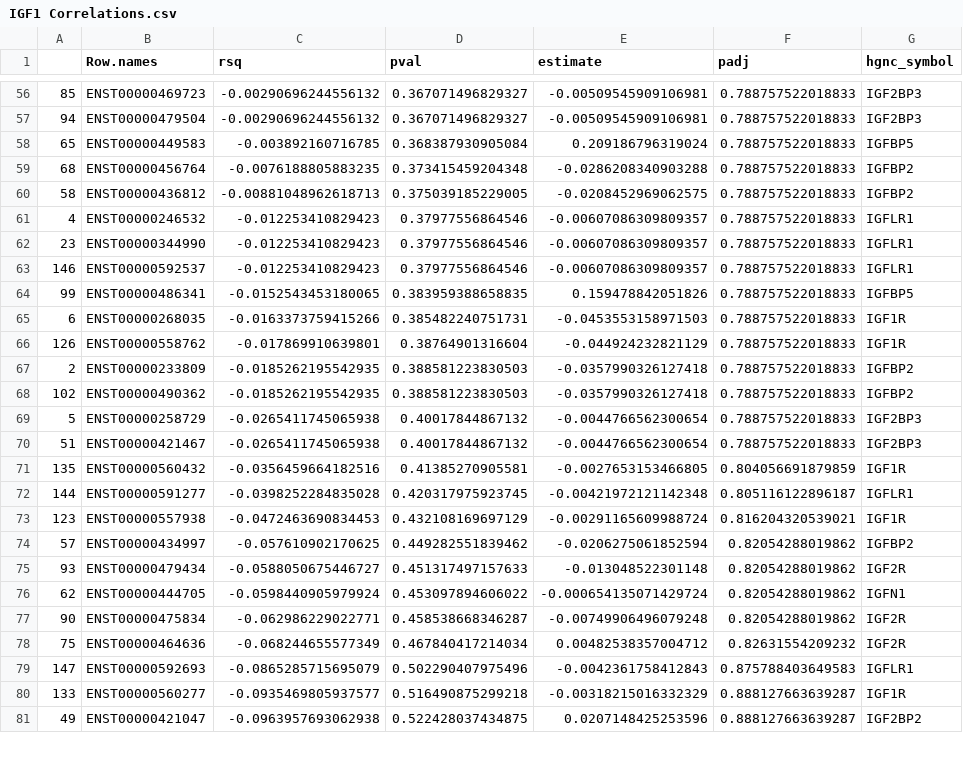
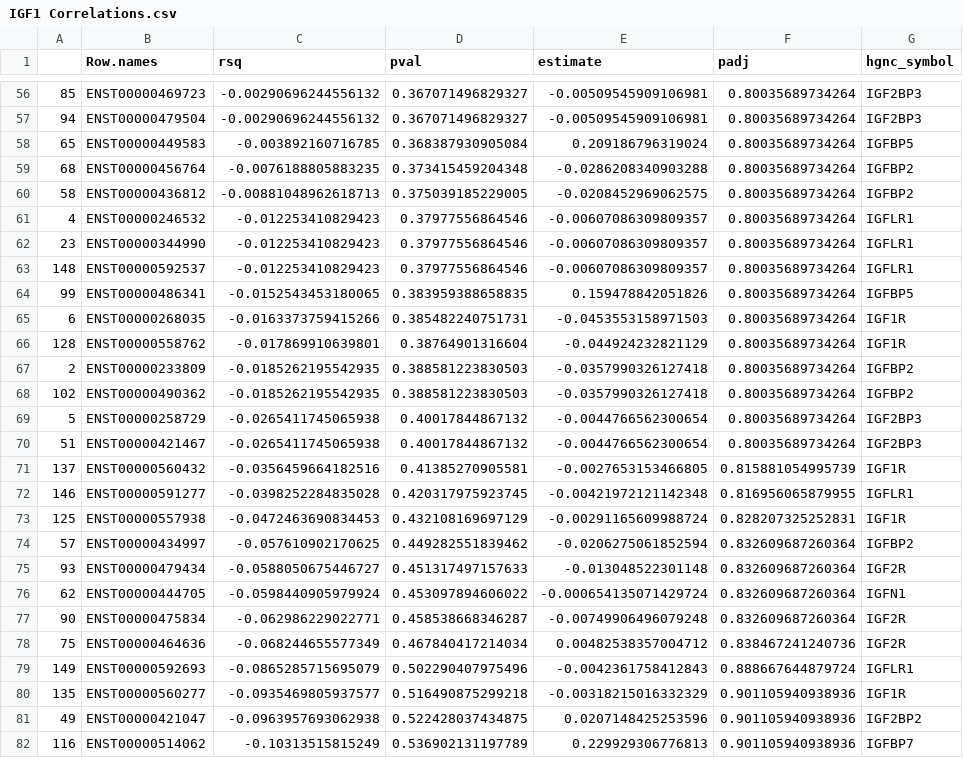
Before and after one commit to BridgesLab/CushingAcromegalyStudy, a CSV file: data/processed/IGF1 Correlations.csv, drawn as a sheet; only a part is shown, gaps mark what is left out; the diff covers the shown part only.

```diff
--- a/data/processed/IGF1 Correlations.csv
+++ b/data/processed/IGF1 Correlations.csv
@@ -56,26 +56,27 @@
-"85","ENST00000469723",-0.00290696244556132,0.367071496829327,-0.00509545909106981,0.788757522018833,"IGF2BP3"
-"94","ENST00000479504",-0.00290696244556132,0.367071496829327,-0.00509545909106981,0.788757522018833,"IGF2BP3"
-"65","ENST00000449583",-0.003892160716785,0.368387930905084,0.209186796319024,0.788757522018833,"IGFBP5"
-"68","ENST00000456764",-0.0076188805883235,0.373415459204348,-0.0286208340903288,0.788757522018833,"IGFBP2"
-"58","ENST00000436812",-0.00881048962618713,0.375039185229005,-0.0208452969062575,0.788757522018833,"IGFBP2"
-"4","ENST00000246532",-0.012253410829423,0.37977556864546,-0.00607086309809357,0.788757522018833,"IGFLR1"
-"23","ENST00000344990",-0.012253410829423,0.37977556864546,-0.00607086309809357,0.788757522018833,"IGFLR1"
-"146","ENST00000592537",-0.012253410829423,0.37977556864546,-0.00607086309809357,0.788757522018833,"IGFLR1"
-"99","ENST00000486341",-0.0152543453180065,0.383959388658835,0.159478842051826,0.788757522018833,"IGFBP5"
-"6","ENST00000268035",-0.0163373759415266,0.385482240751731,-0.0453553158971503,0.788757522018833,"IGF1R"
-"126","ENST00000558762",-0.017869910639801,0.38764901316604,-0.044924232821129,0.788757522018833,"IGF1R"
-"2","ENST00000233809",-0.0185262195542935,0.388581223830503,-0.0357990326127418,0.788757522018833,"IGFBP2"
-"102","ENST00000490362",-0.0185262195542935,0.388581223830503,-0.0357990326127418,0.788757522018833,"IGFBP2"
-"5","ENST00000258729",-0.0265411745065938,0.40017844867132,-0.0044766562300654,0.788757522018833,"IGF2BP3"
-"51","ENST00000421467",-0.0265411745065938,0.40017844867132,-0.0044766562300654,0.788757522018833,"IGF2BP3"
-"135","ENST00000560432",-0.0356459664182516,0.41385270905581,-0.0027653153466805,0.804056691879859,"IGF1R"
-"144","ENST00000591277",-0.0398252284835028,0.420317975923745,-0.00421972121142348,0.805116122896187,"IGFLR1"
-"123","ENST00000557938",-0.0472463690834453,0.432108169697129,-0.00291165609988724,0.816204320539021,"IGF1R"
-"57","ENST00000434997",-0.057610902170625,0.449282551839462,-0.0206275061852594,0.82054288019862,"IGFBP2"
-"93","ENST00000479434",-0.0588050675446727,0.451317497157633,-0.013048522301148,0.82054288019862,"IGF2R"
-"62","ENST00000444705",-0.0598440905979924,0.453097894606022,-0.000654135071429724,0.82054288019862,"IGFN1"
-"90","ENST00000475834",-0.062986229022771,0.458538668346287,-0.00749906496079248,0.82054288019862,"IGF2R"
-"75","ENST00000464636",-0.068244655577349,0.467840417214034,0.00482538357004712,0.82631554209232,"IGF2R"
-"147","ENST00000592693",-0.0865285715695079,0.502290407975496,-0.0042361758412843,0.875788403649583,"IGFLR1"
-"133","ENST00000560277",-0.0935469805937577,0.516490875299218,-0.00318215016332329,0.888127663639287,"IGF1R"
-"49","ENST00000421047",-0.0963957693062938,0.522428037434875,0.0207148425253596,0.888127663639287,"IGF2BP2"
+"85","ENST00000469723",-0.00290696244556132,0.367071496829327,-0.00509545909106981,0.80035689734264,"IGF2BP3"
+"94","ENST00000479504",-0.00290696244556132,0.367071496829327,-0.00509545909106981,0.80035689734264,"IGF2BP3"
+"65","ENST00000449583",-0.003892160716785,0.368387930905084,0.209186796319024,0.80035689734264,"IGFBP5"
+"68","ENST00000456764",-0.0076188805883235,0.373415459204348,-0.0286208340903288,0.80035689734264,"IGFBP2"
+"58","ENST00000436812",-0.00881048962618713,0.375039185229005,-0.0208452969062575,0.80035689734264,"IGFBP2"
+"4","ENST00000246532",-0.012253410829423,0.37977556864546,-0.00607086309809357,0.80035689734264,"IGFLR1"
+"23","ENST00000344990",-0.012253410829423,0.37977556864546,-0.00607086309809357,0.80035689734264,"IGFLR1"
+"148","ENST00000592537",-0.012253410829423,0.37977556864546,-0.00607086309809357,0.80035689734264,"IGFLR1"
+"99","ENST00000486341",-0.0152543453180065,0.383959388658835,0.159478842051826,0.80035689734264,"IGFBP5"
+"6","ENST00000268035",-0.0163373759415266,0.385482240751731,-0.0453553158971503,0.80035689734264,"IGF1R"
+"128","ENST00000558762",-0.017869910639801,0.38764901316604,-0.044924232821129,0.80035689734264,"IGF1R"
+"2","ENST00000233809",-0.0185262195542935,0.388581223830503,-0.0357990326127418,0.80035689734264,"IGFBP2"
+"102","ENST00000490362",-0.0185262195542935,0.388581223830503,-0.0357990326127418,0.80035689734264,"IGFBP2"
+"5","ENST00000258729",-0.0265411745065938,0.40017844867132,-0.0044766562300654,0.80035689734264,"IGF2BP3"
+"51","ENST00000421467",-0.0265411745065938,0.40017844867132,-0.0044766562300654,0.80035689734264,"IGF2BP3"
+"137","ENST00000560432",-0.0356459664182516,0.41385270905581,-0.0027653153466805,0.815881054995739,"IGF1R"
+"146","ENST00000591277",-0.0398252284835028,0.420317975923745,-0.00421972121142348,0.816956065879955,"IGFLR1"
+"125","ENST00000557938",-0.0472463690834453,0.432108169697129,-0.00291165609988724,0.828207325252831,"IGF1R"
+"57","ENST00000434997",-0.057610902170625,0.449282551839462,-0.0206275061852594,0.832609687260364,"IGFBP2"
+"93","ENST00000479434",-0.0588050675446727,0.451317497157633,-0.013048522301148,0.832609687260364,"IGF2R"
+"62","ENST00000444705",-0.0598440905979924,0.453097894606022,-0.000654135071429724,0.832609687260364,"IGFN1"
+"90","ENST00000475834",-0.062986229022771,0.458538668346287,-0.00749906496079248,0.832609687260364,"IGF2R"
+"75","ENST00000464636",-0.068244655577349,0.467840417214034,0.00482538357004712,0.838467241240736,"IGF2R"
+"149","ENST00000592693",-0.0865285715695079,0.502290407975496,-0.0042361758412843,0.888667644879724,"IGFLR1"
+"135","ENST00000560277",-0.0935469805937577,0.516490875299218,-0.00318215016332329,0.901105940938936,"IGF1R"
+"49","ENST00000421047",-0.0963957693062938,0.522428037434875,0.0207148425253596,0.901105940938936,"IGF2BP2"
+"116","ENST00000514062",-0.10313515815249,0.536902131197789,0.229929306776813,0.901105940938936,"IGFBP7"
```
Also changed, not shown: 2 added rows, 1 removed row and 108 edited cells elsewhere in this file, 3 other files.
